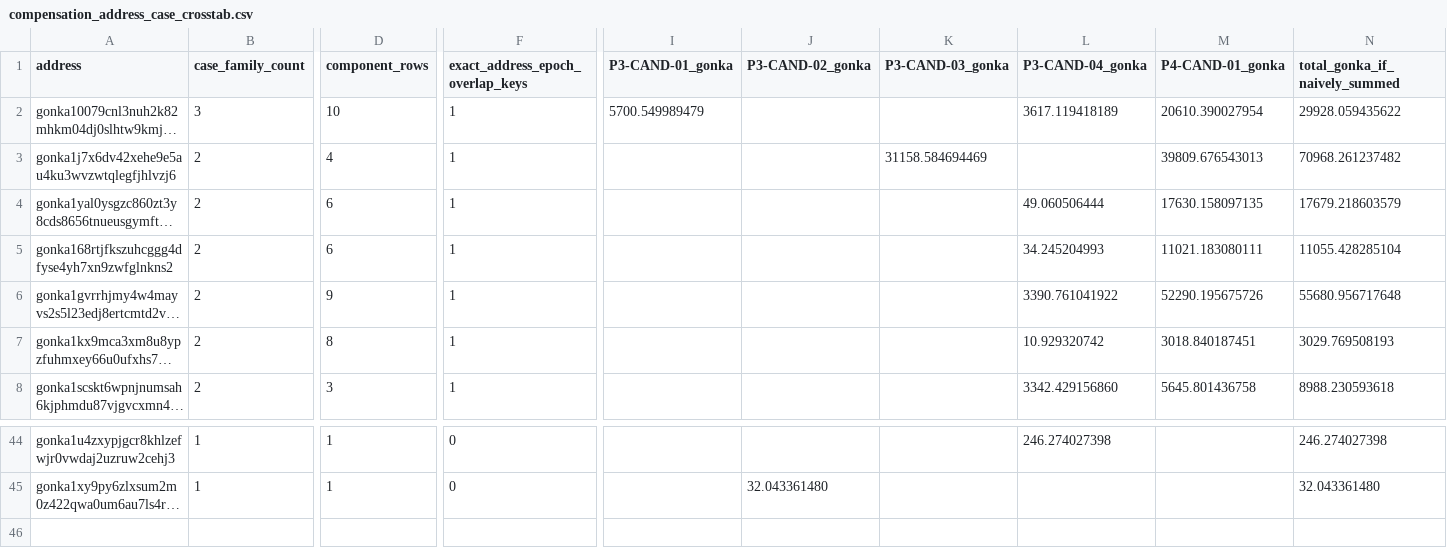
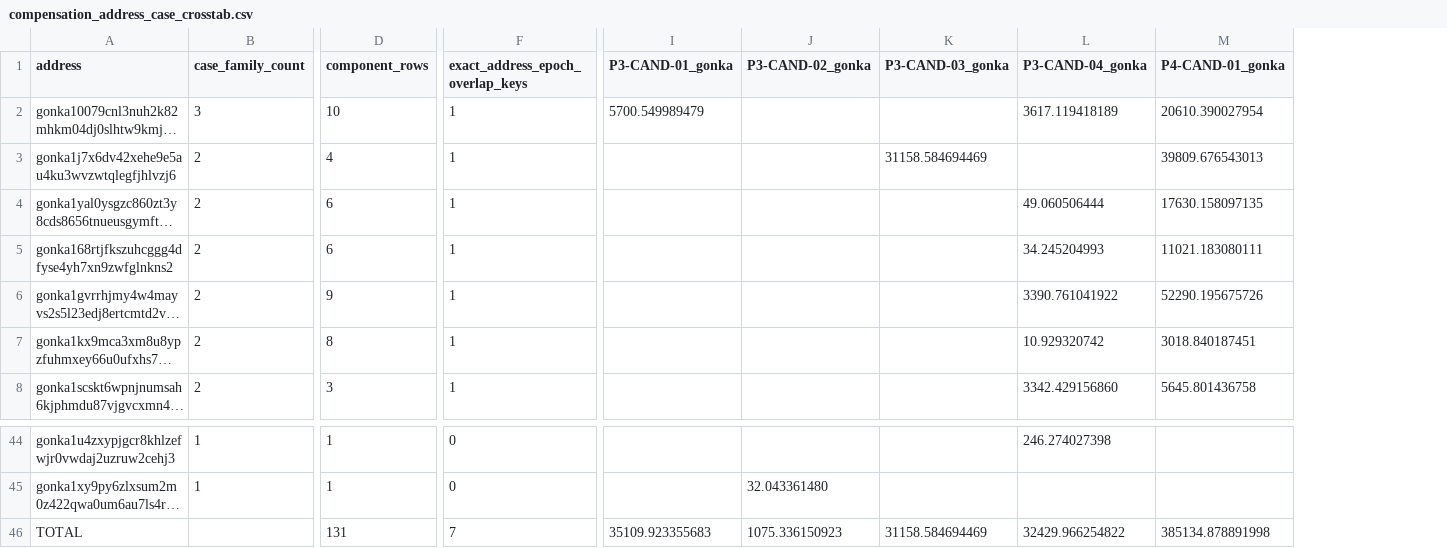
Before and after one commit to huxuxuya/GRC3, a CSV file: compensation_address_case_crosstab.csv, drawn as a sheet; only a part is shown, gaps mark what is left out; long unchanged cells end in …; removed rows and columns are numbered as before the commit, all else as after; rows hold the shown columns only; the diff names each change by its address in the sheet, - before the commit and + after, or states it on an @@ line.

Commit message:
Move crosstab totals to table footers

```diff
--- a/compensation_address_case_crosstab.csv
+++ b/compensation_address_case_crosstab.csv
-column N (total_gonka_if_naively_summed), rows 2-8: 29928.059435622 | 70968.261237482 | 17679.218603579 | 11055.428285104 | 55680.956717648 | 3029.769508193 | 8988.230593618; rows 44-45: 246.274027398 | 32.043361480
+row 46: TOTAL |  | 131 | 7 | 35109.923355683 | 1075.336150923 | 31158.584694469 | 32429.966254822 | 385134.878891998
```
Also changed, not shown: compensation_epoch_crosstab.csv, 4 other files.
